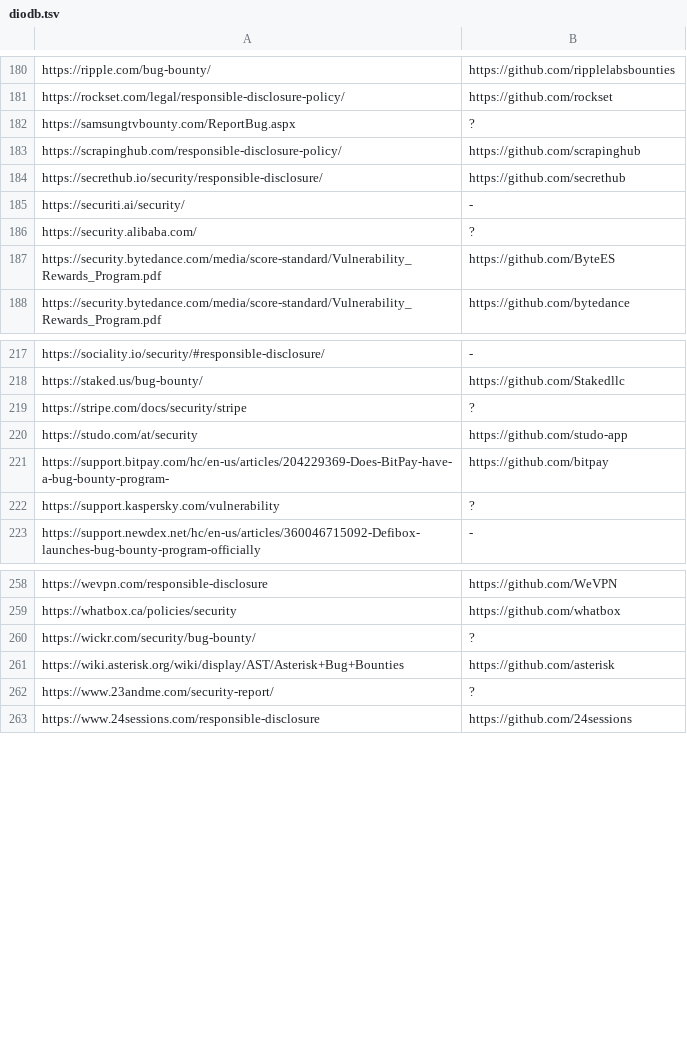
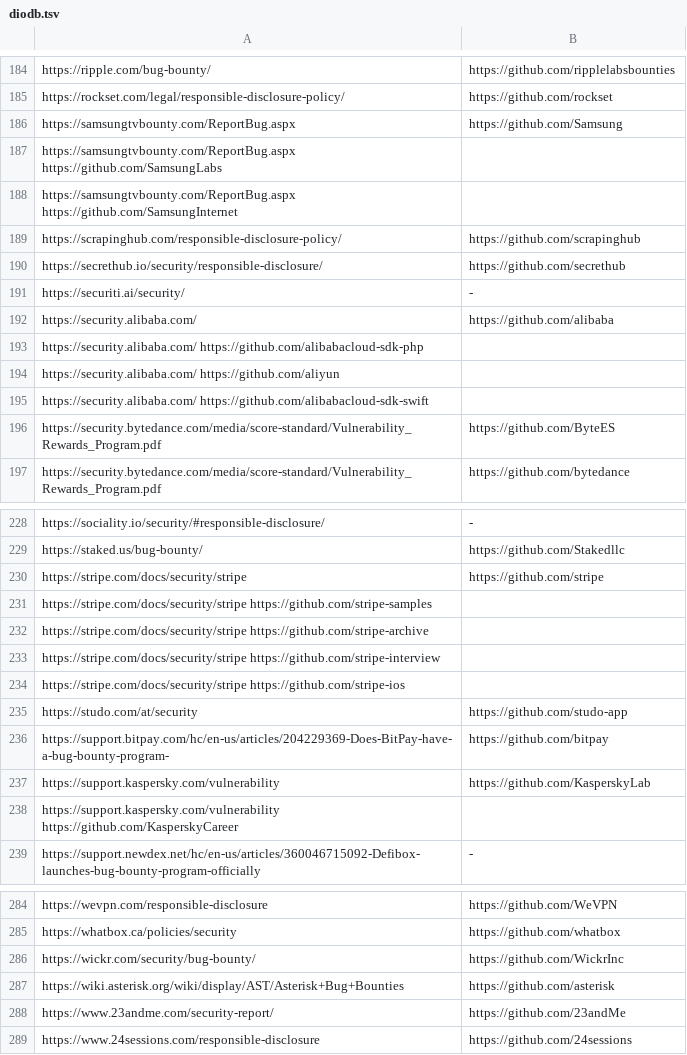
Before and after one commit to nikitastupin/orgs-data, a TSV file: orgs-data/diodb.tsv, drawn as a sheet; only a part is shown, gaps mark what is left out; the diff covers the shown part only.

```diff
--- a/orgs-data/diodb.tsv
+++ b/orgs-data/diodb.tsv
@@ -181,3 +185,5 @@ https://ripple.com/bug-bounty/	https://github.com/ripplelabsbounties
 https://rockset.com/legal/responsible-disclosure-policy/	https://github.com/rockset
-https://samsungtvbounty.com/ReportBug.aspx	?
+https://samsungtvbounty.com/ReportBug.aspx 	https://github.com/Samsung
+https://samsungtvbounty.com/ReportBug.aspx  https://github.com/SamsungLabs
+https://samsungtvbounty.com/ReportBug.aspx  https://github.com/SamsungInternet
 https://scrapinghub.com/responsible-disclosure-policy/	https://github.com/scrapinghub
@@ -185,3 +191,6 @@ https://secrethub.io/security/responsible-disclosure/	https://github.com/secreth
 https://securiti.ai/security/	-
-https://security.alibaba.com/	?
+https://security.alibaba.com/	https://github.com/alibaba
+https://security.alibaba.com/ https://github.com/alibabacloud-sdk-php
+https://security.alibaba.com/ https://github.com/aliyun
+https://security.alibaba.com/ https://github.com/alibabacloud-sdk-swift
 https://security.bytedance.com/media/score-standard/Vulnerability_Rewards_Program.pdf	https://github.com/ByteES
@@ -218,6 +229,11 @@ https://sociality.io/security/#responsible-disclosure/	-
 https://staked.us/bug-bounty/	https://github.com/Stakedllc
-https://stripe.com/docs/security/stripe	?
+https://stripe.com/docs/security/stripe	https://github.com/stripe
+https://stripe.com/docs/security/stripe https://github.com/stripe-samples
+https://stripe.com/docs/security/stripe https://github.com/stripe-archive
+https://stripe.com/docs/security/stripe https://github.com/stripe-interview
+https://stripe.com/docs/security/stripe https://github.com/stripe-ios
 https://studo.com/at/security	https://github.com/studo-app
 https://support.bitpay.com/hc/en-us/articles/204229369-Does-BitPay-have-a-bug-bounty-program-	https://github.com/bitpay
-https://support.kaspersky.com/vulnerability	?
+https://support.kaspersky.com/vulnerability	https://github.com/KasperskyLab
+https://support.kaspersky.com/vulnerability https://github.com/KasperskyCareer
 https://support.newdex.net/hc/en-us/articles/360046715092-Defibox-launches-bug-bounty-program-officially	-
@@ -259,5 +285,5 @@ https://wevpn.com/responsible-disclosure	https://github.com/WeVPN
 https://whatbox.ca/policies/security	https://github.com/whatbox
-https://wickr.com/security/bug-bounty/	?
+https://wickr.com/security/bug-bounty/	https://github.com/WickrInc
 https://wiki.asterisk.org/wiki/display/AST/Asterisk+Bug+Bounties	https://github.com/asterisk
-https://www.23andme.com/security-report/	?
+https://www.23andme.com/security-report/	https://github.com/23andMe
 https://www.24sessions.com/responsible-disclosure	https://github.com/24sessions
```
Also changed, not shown: 20 added rows, 1 removed row and 16 edited cells elsewhere in this file.
